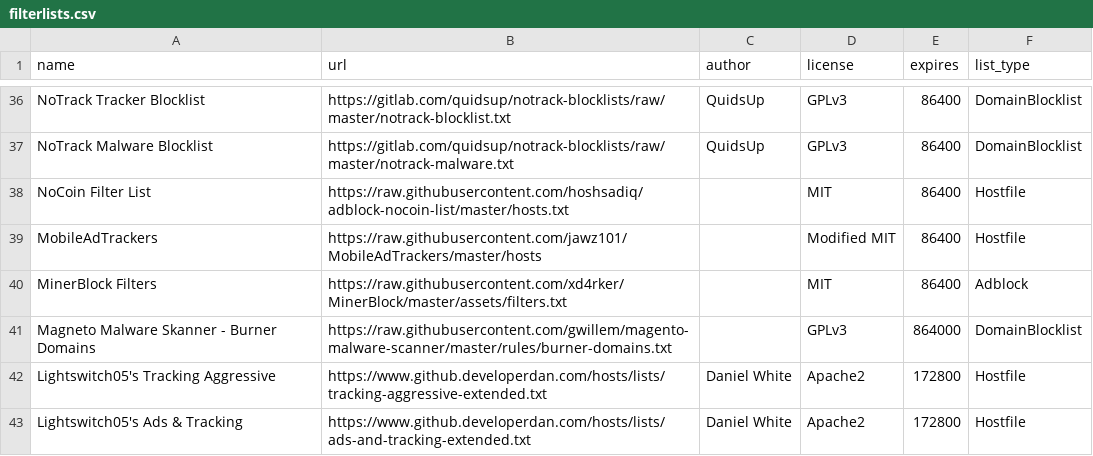
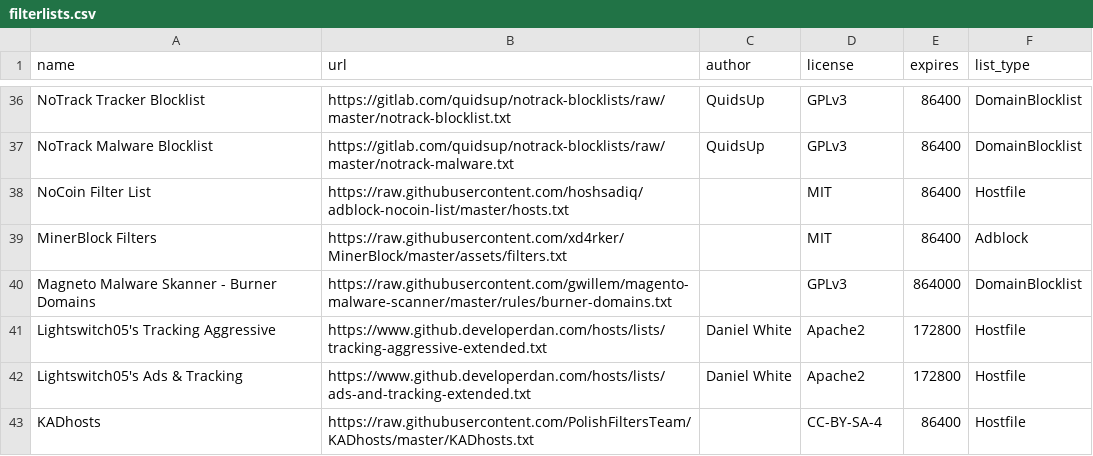
Before and after one commit to sai-cryptacker/blockconvert, a CSV file: filterlists.csv, drawn as a sheet; only a part is shown, gaps mark what is left out; the shorter side is filled out with more unchanged rows.

Commit message:
Removed abandoned list and added to allowlist

```diff
--- a/filterlists.csv
+++ b/filterlists.csv
@@ -38,3 +38,2 @@ NoTrack Malware Blocklist,https://gitlab.com/quidsup/notrack-blocklists/raw/mast
 NoCoin Filter List,https://raw.githubusercontent.com/hoshsadiq/adblock-nocoin-list/master/hosts.txt,,MIT,86400,Hostfile
-MobileAdTrackers,https://raw.githubusercontent.com/jawz101/MobileAdTrackers/master/hosts,,Modified MIT,86400,Hostfile
 MinerBlock Filters,https://raw.githubusercontent.com/xd4rker/MinerBlock/master/assets/filters.txt,,MIT,86400,Adblock
```
Also changed, not shown: 6 other files.
